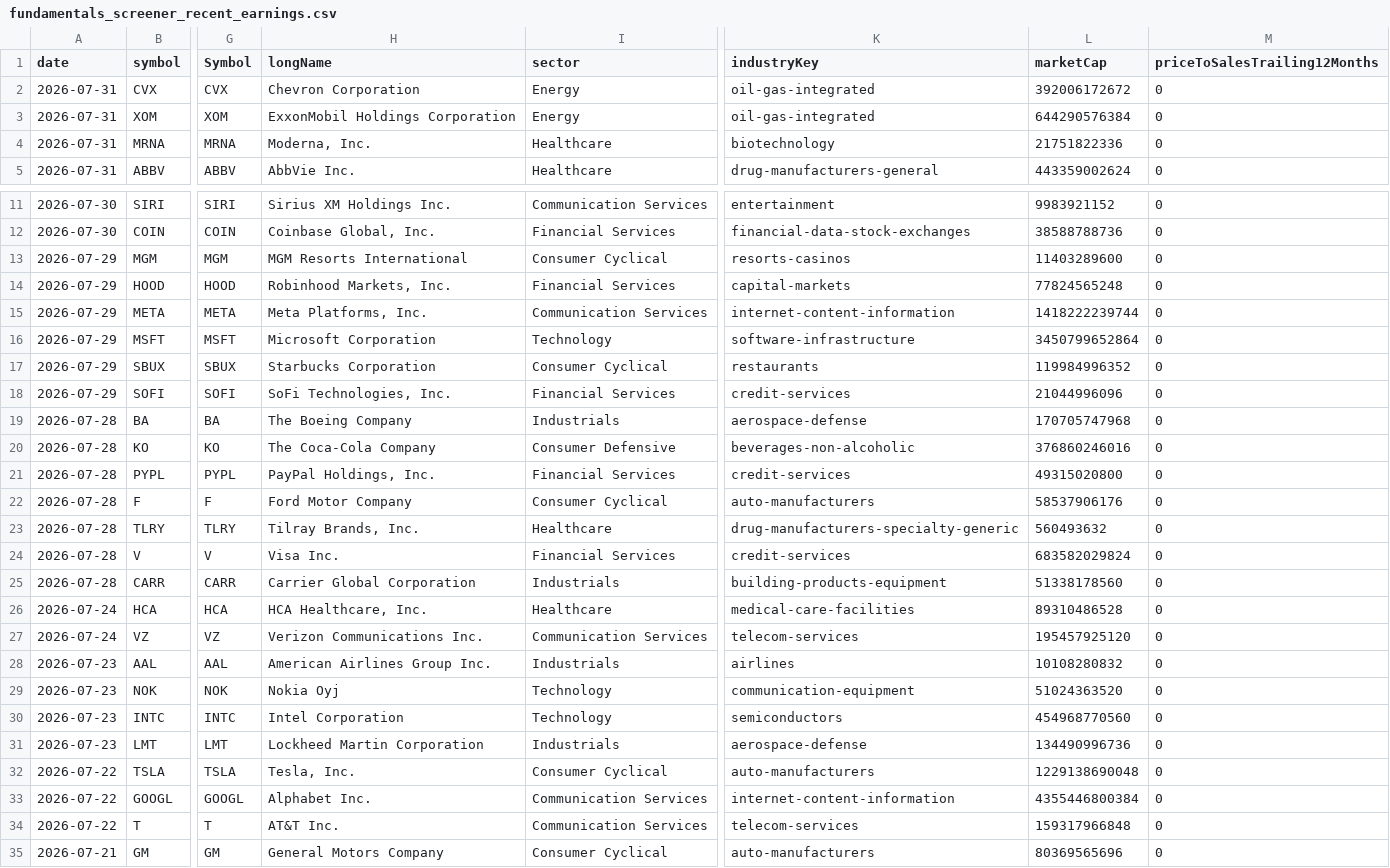
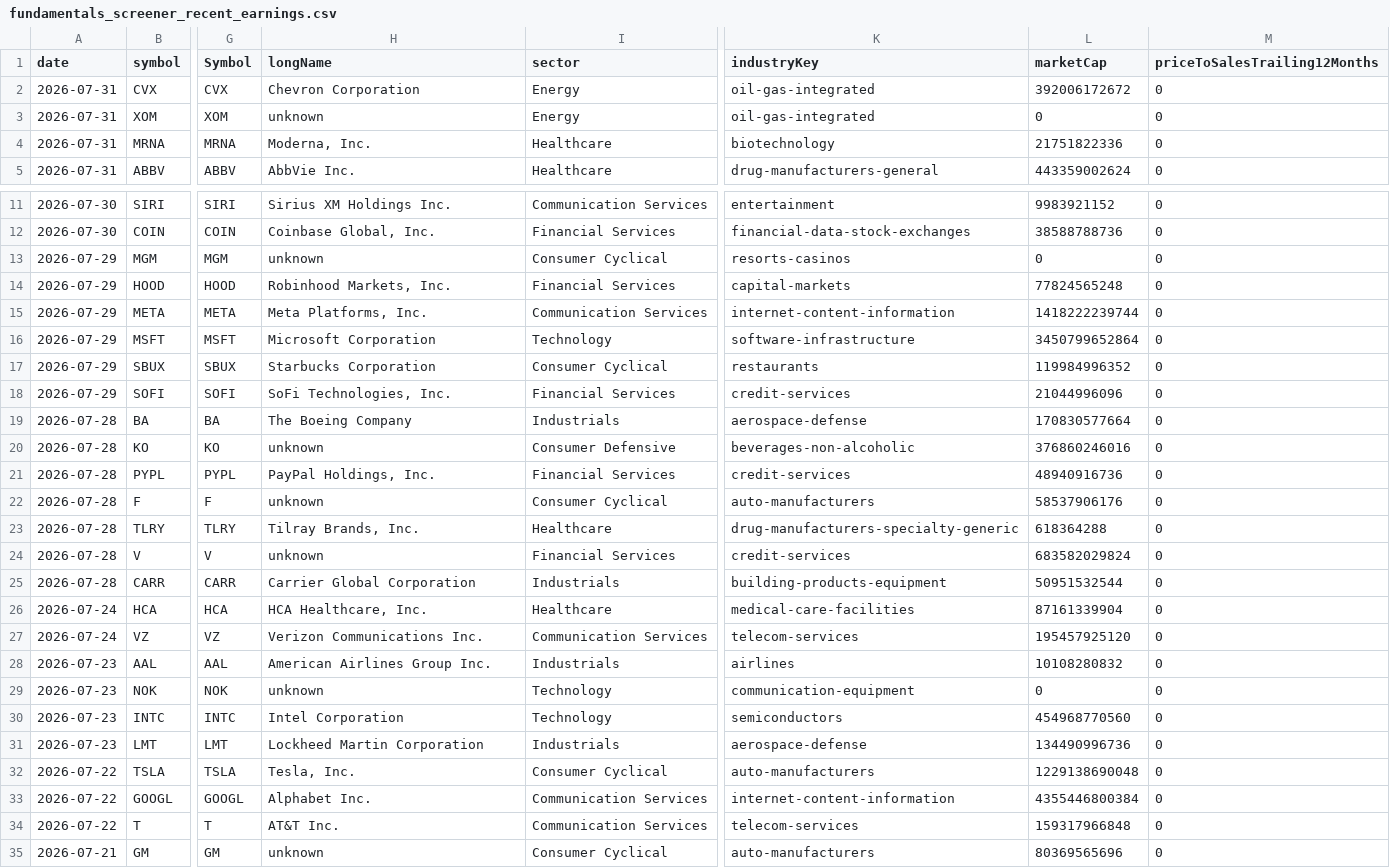
Before and after one commit to fishinmn/stock_screener, a CSV file: data/fundamentals_screener_recent_earnings.csv, drawn as a sheet; only a part is shown, gaps mark what is left out; the diff names each change by its address in the sheet, - before the commit and + after, or states it on an @@ line.

```diff
--- a/data/fundamentals_screener_recent_earnings.csv
+++ b/data/fundamentals_screener_recent_earnings.csv
-H3 (longName): ExxonMobil Holdings Corporation
+H3 (longName): unknown
-L3 (marketCap): 644290576384
+L3 (marketCap): 0
-H13 (longName): MGM Resorts International
+H13 (longName): unknown
-L13 (marketCap): 11403289600
+L13 (marketCap): 0
-L19 (marketCap): 170705747968
+L19 (marketCap): 170830577664
-H20 (longName): The Coca-Cola Company
+H20 (longName): unknown
-L21 (marketCap): 49315020800
+L21 (marketCap): 48940916736
-H22 (longName): Ford Motor Company
+H22 (longName): unknown
-L23 (marketCap): 560493632
+L23 (marketCap): 618364288
-H24 (longName): Visa Inc.
+H24 (longName): unknown
-L25 (marketCap): 51338178560
+L25 (marketCap): 50951532544
-L26 (marketCap): 89310486528
+L26 (marketCap): 87161339904
-H29 (longName): Nokia Oyj
+H29 (longName): unknown
-L29 (marketCap): 51024363520
+L29 (marketCap): 0
-H35 (longName): General Motors Company
+H35 (longName): unknown
```
Also changed, not shown: data/recent_earnings_data.csv, data/upcoming_earnings.csv, 8 other files.
